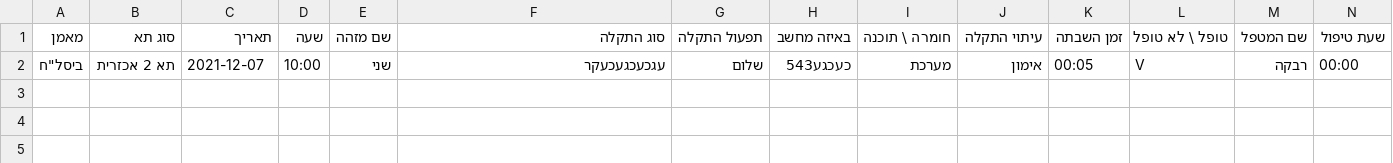
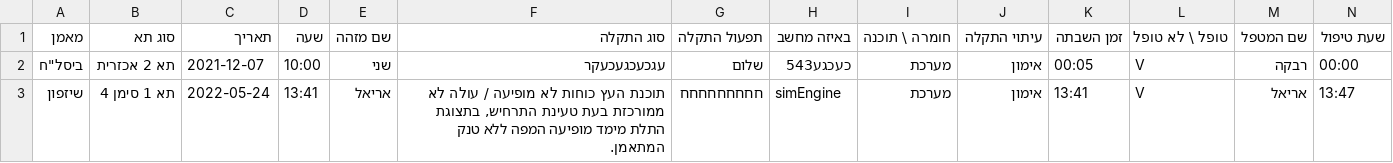
Before and after one commit to ArielGuralnick/elbit-ground-beta, a CSV file: app/db/driving/data_errors.csv, drawn as a sheet.

```diff
--- a/app/db/driving/data_errors.csv
+++ b/app/db/driving/data_errors.csv
@@ -2 +2,2 @@
 "ביסל""ח",תא 2 אכזרית,2021-12-07,10:00,שני,עגכעכגעכעקר,שלום,כעכגע543,מערכת,אימון,00:05,V,רבקה,00:00
+שיזפון,תא 1 סימן 4,2022-05-24,13:41,אריאל,"תוכנת העץ כוחות לא מופיעה / עולה לא ממורכזת בעת טעינת התרחיש, בתצוגת התלת מימד מופיעה המפה ללא טנק המתאמן.",חחחחחחחחח,simEngine,מערכת,אימון,13:41,V,אריאל,13:47
```
Also changed, not shown: app/db/driving/data_activity.csv, app/db/driving/maintenance.csv, 25 other files.
